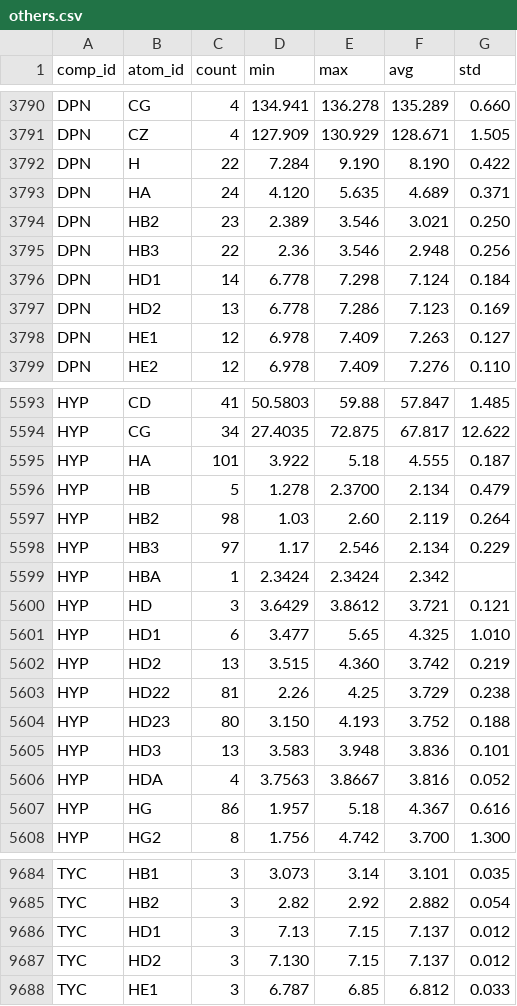
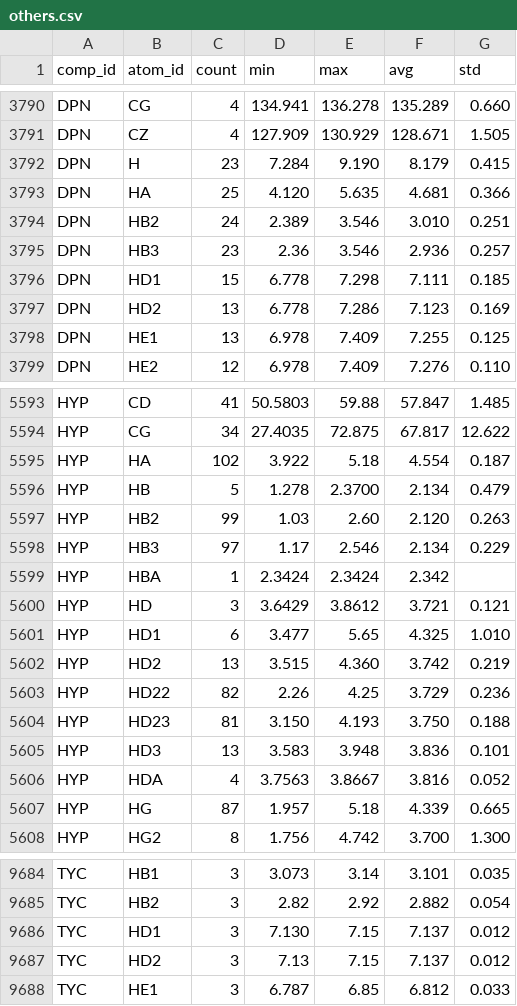
Before and after one commit to wwPDB/py-wwpdb_utils_nmr, a CSV file: wwpdb/utils/nmr/bmrb_cs_stat/others.csv, drawn as a sheet; only a part is shown, gaps mark what is left out; the diff covers the shown part only.

```diff
--- a/wwpdb/utils/nmr/bmrb_cs_stat/others.csv
+++ b/wwpdb/utils/nmr/bmrb_cs_stat/others.csv
@@ -3791,9 +3791,9 @@ DPN,CG,4,134.941,136.278,135.289,0.660
 DPN,CZ,4,127.909,130.929,128.671,1.505
-DPN,H,22,7.284,9.190,8.190,0.422
-DPN,HA,24,4.120,5.635,4.689,0.371
-DPN,HB2,23,2.389,3.546,3.021,0.250
-DPN,HB3,22,2.36,3.546,2.948,0.256
-DPN,HD1,14,6.778,7.298,7.124,0.184
+DPN,H,23,7.284,9.190,8.179,0.415
+DPN,HA,25,4.120,5.635,4.681,0.366
+DPN,HB2,24,2.389,3.546,3.010,0.251
+DPN,HB3,23,2.36,3.546,2.936,0.257
+DPN,HD1,15,6.778,7.298,7.111,0.185
 DPN,HD2,13,6.778,7.286,7.123,0.169
-DPN,HE1,12,6.978,7.409,7.263,0.127
+DPN,HE1,13,6.978,7.409,7.255,0.125
 DPN,HE2,12,6.978,7.409,7.276,0.110
@@ -5594,5 +5594,5 @@ HYP,CD,41,50.5803,59.88,57.847,1.485
 HYP,CG,34,27.4035,72.875,67.817,12.622
-HYP,HA,101,3.922,5.18,4.555,0.187
+HYP,HA,102,3.922,5.18,4.554,0.187
 HYP,HB,5,1.278,2.3700,2.134,0.479
-HYP,HB2,98,1.03,2.60,2.119,0.264
+HYP,HB2,99,1.03,2.60,2.120,0.263
 HYP,HB3,97,1.17,2.546,2.134,0.229
@@ -5602,7 +5602,7 @@ HYP,HD1,6,3.477,5.65,4.325,1.010
 HYP,HD2,13,3.515,4.360,3.742,0.219
-HYP,HD22,81,2.26,4.25,3.729,0.238
-HYP,HD23,80,3.150,4.193,3.752,0.188
+HYP,HD22,82,2.26,4.25,3.729,0.236
+HYP,HD23,81,3.150,4.193,3.750,0.188
 HYP,HD3,13,3.583,3.948,3.836,0.101
 HYP,HDA,4,3.7563,3.8667,3.816,0.052
-HYP,HG,86,1.957,5.18,4.367,0.616
+HYP,HG,87,1.957,5.18,4.339,0.665
 HYP,HG2,8,1.756,4.742,3.700,1.300
@@ -9685,4 +9685,4 @@ TYC,HB1,3,3.073,3.14,3.101,0.035
 TYC,HB2,3,2.82,2.92,2.882,0.054
-TYC,HD1,3,7.13,7.15,7.137,0.012
-TYC,HD2,3,7.130,7.15,7.137,0.012
+TYC,HD1,3,7.130,7.15,7.137,0.012
+TYC,HD2,3,7.13,7.15,7.137,0.012
 TYC,HE1,3,6.787,6.85,6.812,0.033
```
Also changed, not shown: 2 edited cells elsewhere in this file, wwpdb/utils/nmr/bmrb_cs_stat/aa_filt.csv, wwpdb/utils/nmr/bmrb_cs_stat/aa_full.csv, 11 other files.
